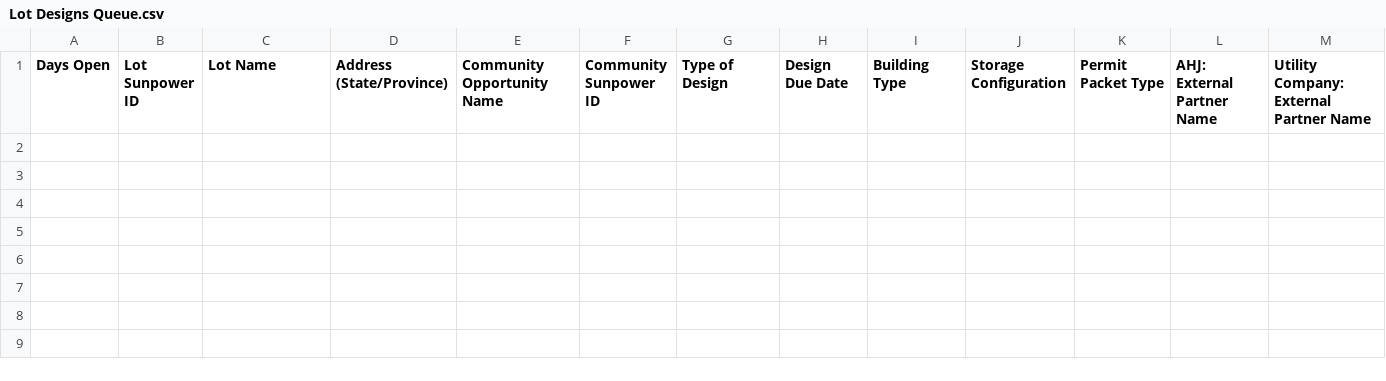
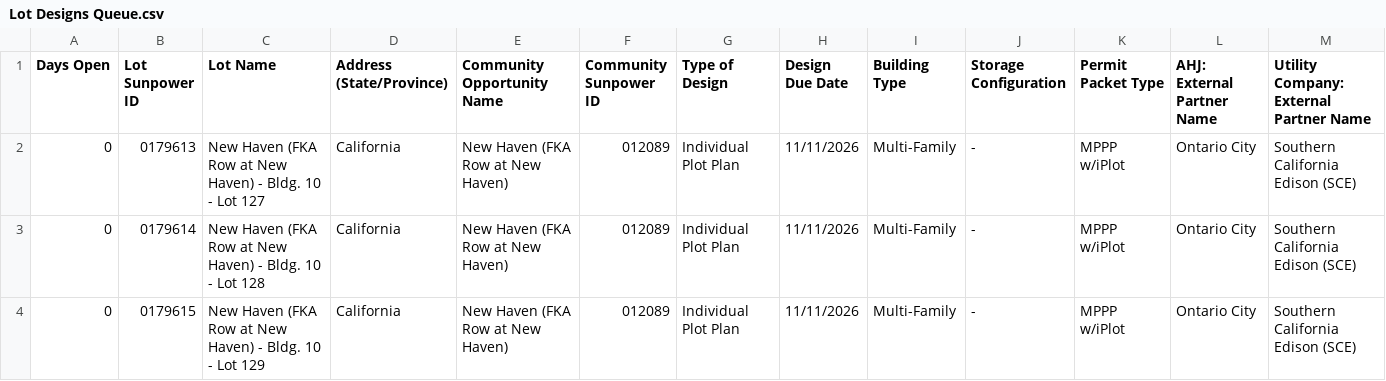
Before and after one commit to newhomes-ops/design-andon, a CSV file: Lot Designs Queue.csv, drawn as a sheet; the diff names each change by its address in the sheet, - before the commit and + after, or states it on an @@ line.

```diff
--- a/Lot Designs Queue.csv
+++ b/Lot Designs Queue.csv
+row 2: 0 | 0179613 | New Haven (FKA Row at New Haven) - Bldg. 10 - Lot 127 | California | New Haven (FKA Row at New Haven) | 012089 | Individual Plot Plan | 11/11/2026 | Multi-Family | - | MPPP w/iPlot | Ontario City | Southern California Edison (SCE)
+row 3: 0 | 0179614 | New Haven (FKA Row at New Haven) - Bldg. 10 - Lot 128 | California | New Haven (FKA Row at New Haven) | 012089 | Individual Plot Plan | 11/11/2026 | Multi-Family | - | MPPP w/iPlot | Ontario City | Southern California Edison (SCE)
+row 4: 0 | 0179615 | New Haven (FKA Row at New Haven) - Bldg. 10 - Lot 129 | California | New Haven (FKA Row at New Haven) | 012089 | Individual Plot Plan | 11/11/2026 | Multi-Family | - | MPPP w/iPlot | Ontario City | Southern California Edison (SCE)
```
Also changed, not shown: Commercial Queue.csv, Commercial.csv.
